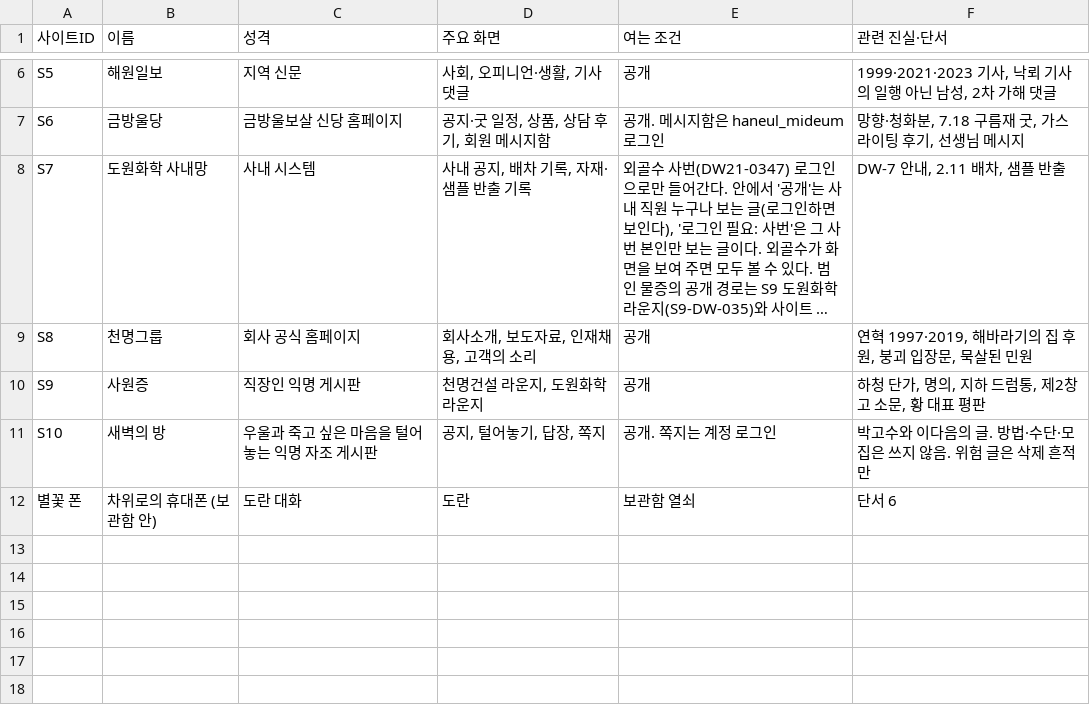
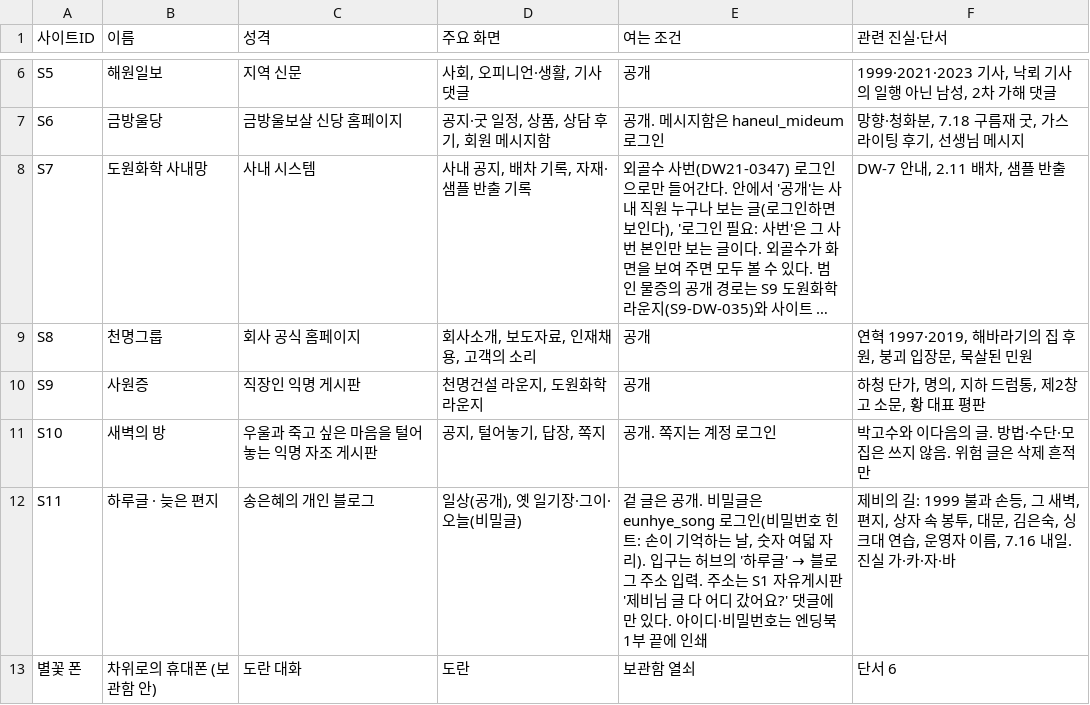
Before and after one commit to AnnieHa1002/haewon-web, a CSV file: data/sites.csv, drawn as a sheet; only a part is shown, gaps mark what is left out; long unchanged cells end in …; the diff names each change by its address in the sheet, - before the commit and + after, or states it on an @@ line.

```diff
--- a/data/sites.csv
+++ b/data/sites.csv
+row 12: S11 | 하루글 · 늦은 편지 | 송은혜의 개인 블로그 | 일상(공개), 옛 일기장·그이·오늘(비밀글) | 겉 글은 공개. 비밀글은 eunhye_song 로그인(비밀번호 힌트: 손이 기억하는 날, 숫자 여덟 자리). 입구는 허브의 '하루글' → 블로그 주소 입력. 주소는 S1 자유게시판 '제비님 글 다 어디 갔어요?' 댓글에만 있다. 아이디·비밀번호는 엔딩북 1부 끝에 인쇄 | 제비의 길: 1999 불과 손등, 그 새벽, 편지, 상자 속 봉투, 대문, 김은숙, 싱크대 연습, 운영자 이름, 7.16 내일. 진실 가·카·자·바
```
Also changed, not shown: data/boards.csv, data/comments.csv, 7 other files.
